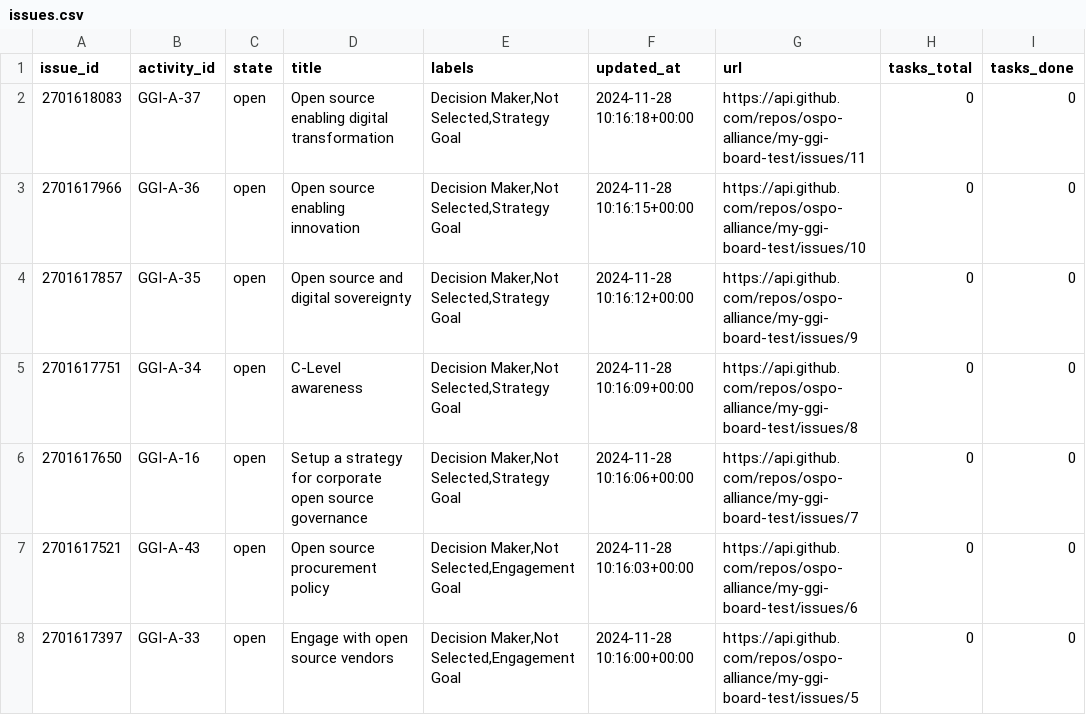
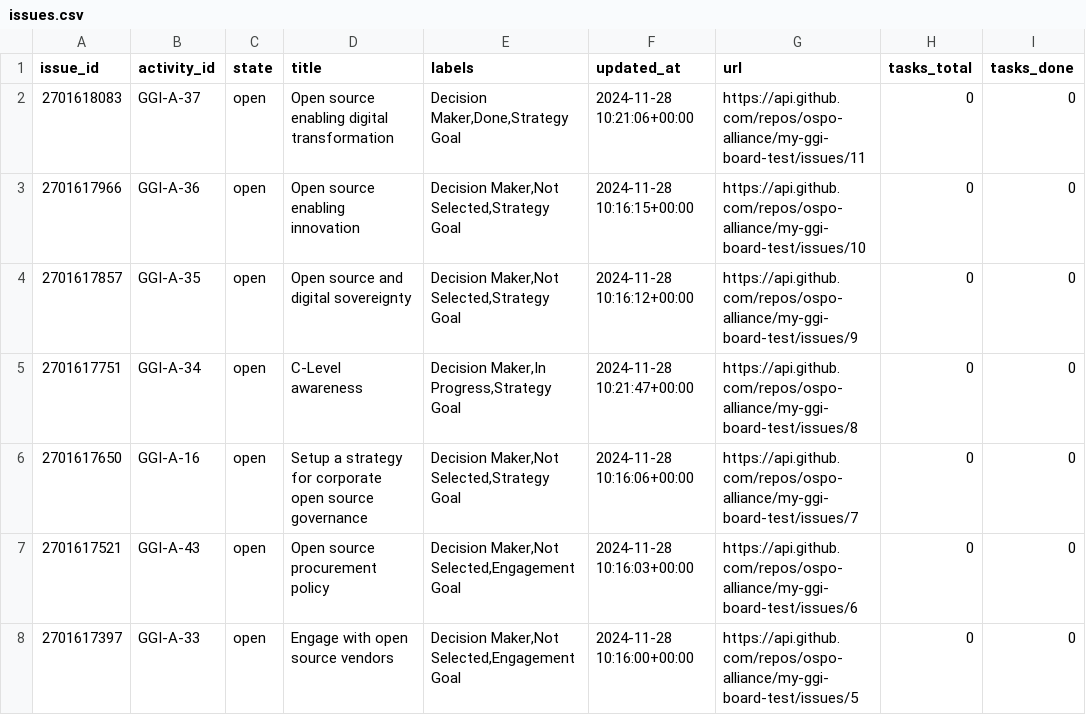
Before and after one commit to ospo-alliance/my-ggi-board-test, a CSV file: includes/issues.csv, drawn as a sheet; only a part is shown.

```diff
--- a/includes/issues.csv
+++ b/includes/issues.csv
@@ -1,6 +1,6 @@
 issue_id,activity_id,state,title,labels,updated_at,url,tasks_total,tasks_done
-2701618083,GGI-A-37,open,Open source enabling digital transformation,"Decision Maker,Not Selected,Strategy Goal",2024-11-28 10:16:18+00:00,https://api.github.com/repos/ospo-alliance/my-ggi-board-test/issues/11,0,0
+2701618083,GGI-A-37,open,Open source enabling digital transformation,"Decision Maker,Done,Strategy Goal",2024-11-28 10:21:06+00:00,https://api.github.com/repos/ospo-alliance/my-ggi-board-test/issues/11,0,0
 2701617966,GGI-A-36,open,Open source enabling innovation,"Decision Maker,Not Selected,Strategy Goal",2024-11-28 10:16:15+00:00,https://api.github.com/repos/ospo-alliance/my-ggi-board-test/issues/10,0,0
 2701617857,GGI-A-35,open,Open source and digital sovereignty,"Decision Maker,Not Selected,Strategy Goal",2024-11-28 10:16:12+00:00,https://api.github.com/repos/ospo-alliance/my-ggi-board-test/issues/9,0,0
-2701617751,GGI-A-34,open,C-Level awareness,"Decision Maker,Not Selected,Strategy Goal",2024-11-28 10:16:09+00:00,https://api.github.com/repos/ospo-alliance/my-ggi-board-test/issues/8,0,0
+2701617751,GGI-A-34,open,C-Level awareness,"Decision Maker,In Progress,Strategy Goal",2024-11-28 10:21:47+00:00,https://api.github.com/repos/ospo-alliance/my-ggi-board-test/issues/8,0,0
 2701617650,GGI-A-16,open,Setup a strategy for corporate open source governance,"Decision Maker,Not Selected,Strategy Goal",2024-11-28 10:16:06+00:00,https://api.github.com/repos/ospo-alliance/my-ggi-board-test/issues/7,0,0
```
Also changed, not shown: includes/labels_hist.csv, 15 other files.
